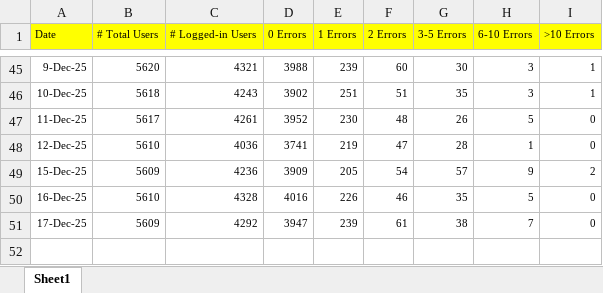
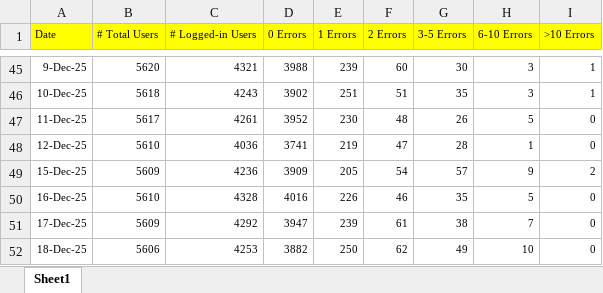
Before and after one commit to hari31785/Bridges-Monitoring-Dashboard, an Excel workbook: Monitoring Data Files/User Impact/Daily User Impact Status.xlsx, sheet Sheet1, drawn as a sheet; only a part is shown, gaps mark what is left out; values as stored, in another font and other column widths than the file's, no borders; the diff names each change by its address in the sheet, - before the commit and + after, or states it on an @@ line.

Commit message:
Add files via upload

```diff
--- a/Monitoring Data Files/User Impact/Daily User Impact Status.xlsx (sheet Sheet1)
+++ b/Monitoring Data Files/User Impact/Daily User Impact Status.xlsx (sheet Sheet1)
+row 52: 18-Dec-25 | 5606 | 4253 | 3882 | 250 | 62 | 49 | 10 | 0
```
